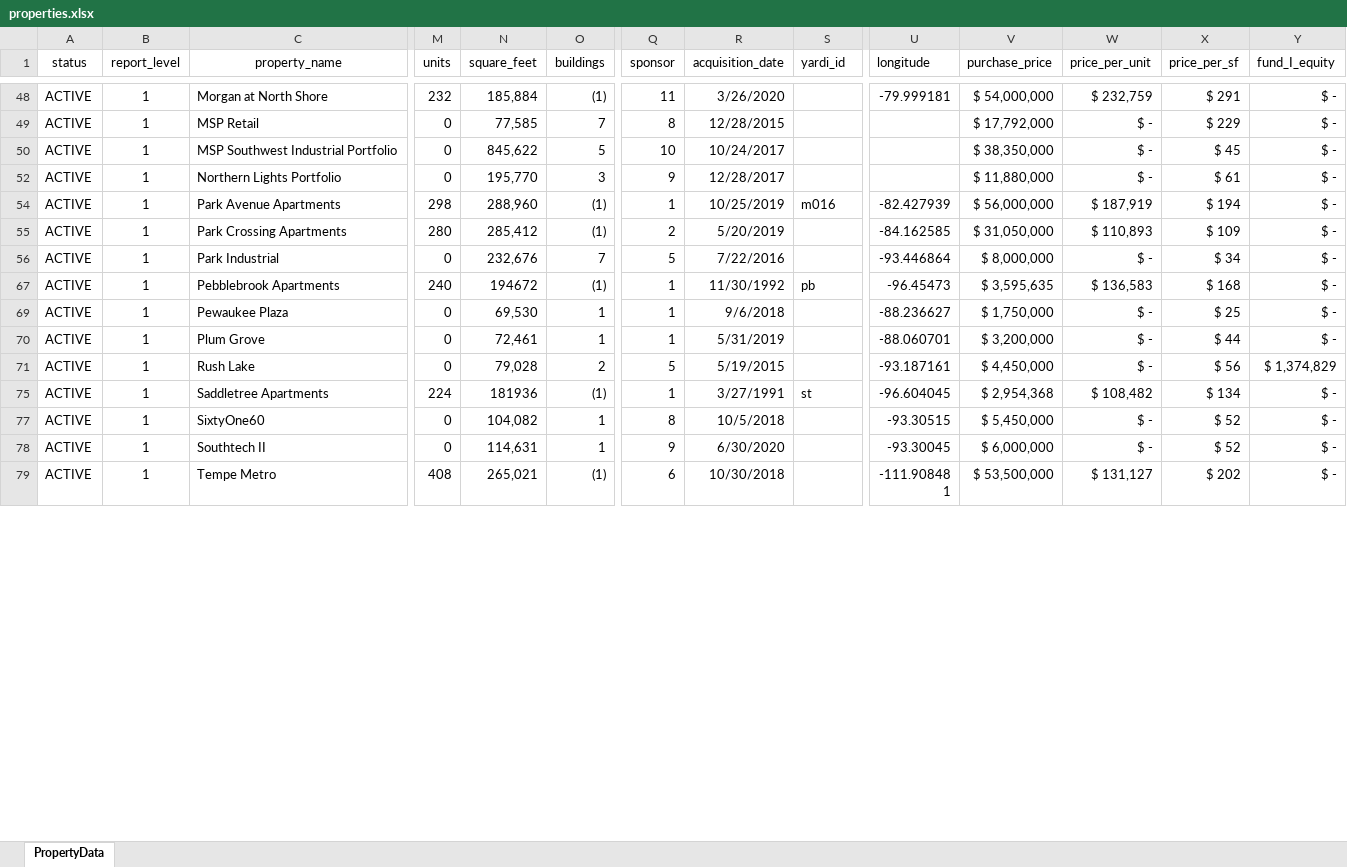
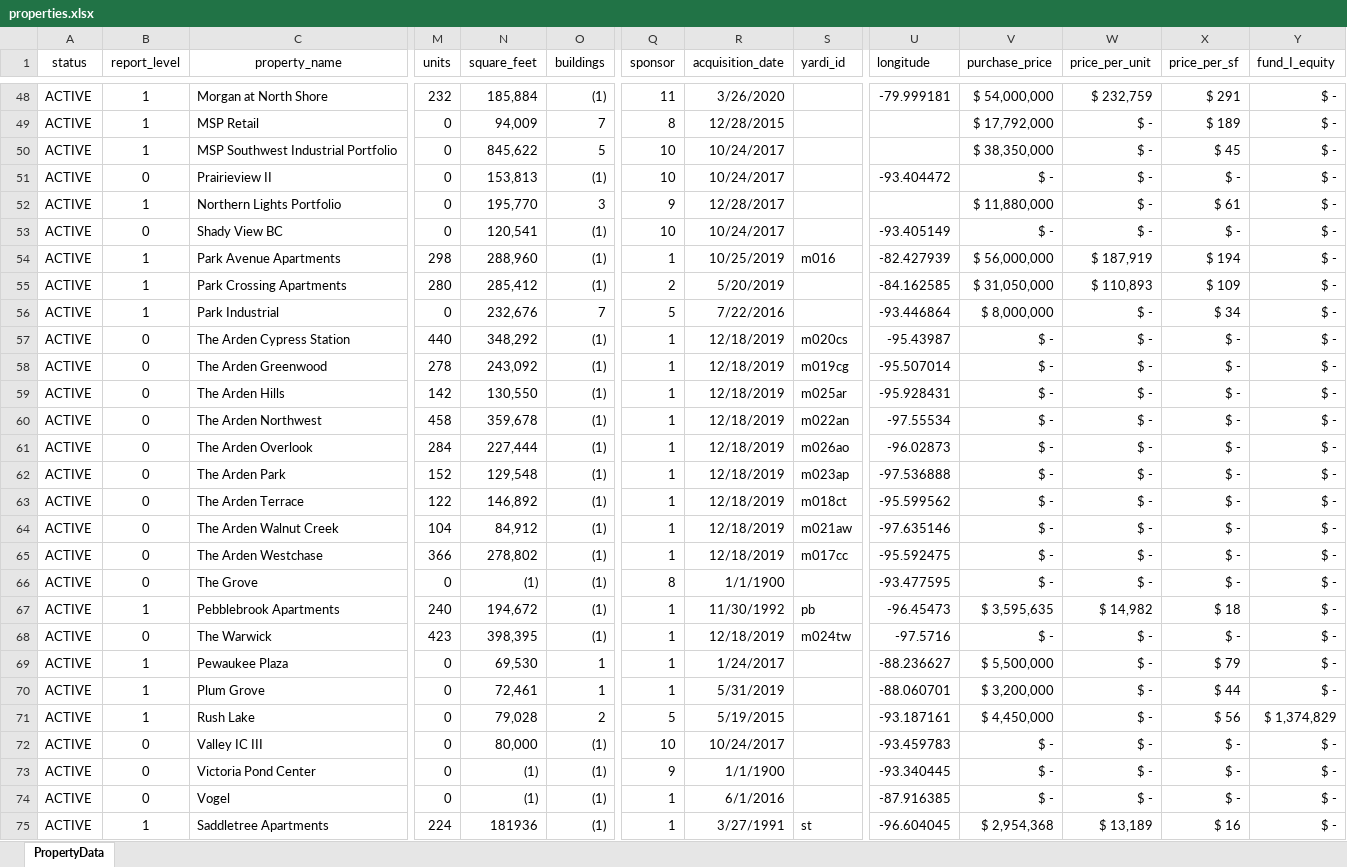
Before and after one commit to MLGDevelopment/AssetManagementPortal, an Excel workbook: data/db/properties.xlsx, sheet PropertyData, drawn as a sheet; only a part is shown, gaps mark what is left out; the shorter side is filled out with more unchanged rows; values as stored, in another font and other column widths than the file's, no borders; rows hold the shown columns only; the diff covers the shown part only; the diff names each change by its address in the sheet, - before the commit and + after, or states it on an @@ line.

```diff
--- a/data/db/properties.xlsx (sheet PropertyData)
+++ b/data/db/properties.xlsx (sheet PropertyData)
-N49 (square_feet): 77,585
+N49 (square_feet): 94,009
-X49 (price_per_sf): $ 229
+X49 (price_per_sf): $ 189
@@ row 51 unhidden: ACTIVE | 0 | Prairieview II | 0 | 153,813 | (1) | 10 | 10/24/2017 |  | -93.404472 | $ - | $ - | $ - | $ - @@
@@ row 53 unhidden: ACTIVE | 0 | Shady View BC | 0 | 120,541 | (1) | 10 | 10/24/2017 |  | -93.405149 | $ - | $ - | $ - | $ - @@
@@ row 57 unhidden: ACTIVE | 0 | The Arden Cypress Station | 440 | 348,292 | (1) | 1 | 12/18/2019 | m020cs | -95.43987 | $ - | $ - | $ - | $ - @@
@@ row 58 unhidden: ACTIVE | 0 | The Arden Greenwood | 278 | 243,092 | (1) | 1 | 12/18/2019 | m019cg | -95.507014 | $ - | $ - | $ - | $ - @@
@@ row 59 unhidden: ACTIVE | 0 | The Arden Hills | 142 | 130,550 | (1) | 1 | 12/18/2019 | m025ar | -95.928431 | $ - | $ - | $ - | $ - @@
@@ row 60 unhidden: ACTIVE | 0 | The Arden Northwest | 458 | 359,678 | (1) | 1 | 12/18/2019 | m022an | -97.55534 | $ - | $ - | $ - | $ - @@
@@ row 61 unhidden: ACTIVE | 0 | The Arden Overlook | 284 | 227,444 | (1) | 1 | 12/18/2019 | m026ao | -96.02873 | $ - | $ - | $ - | $ - @@
@@ row 62 unhidden: ACTIVE | 0 | The Arden Park | 152 | 129,548 | (1) | 1 | 12/18/2019 | m023ap | -97.536888 | $ - | $ - | $ - | $ - @@
@@ row 63 unhidden: ACTIVE | 0 | The Arden Terrace | 122 | 146,892 | (1) | 1 | 12/18/2019 | m018ct | -95.599562 | $ - | $ - | $ - | $ - @@
@@ row 64 unhidden: ACTIVE | 0 | The Arden Walnut Creek | 104 | 84,912 | (1) | 1 | 12/18/2019 | m021aw | -97.635146 | $ - | $ - | $ - | $ - @@
@@ row 65 unhidden: ACTIVE | 0 | The Arden Westchase | 366 | 278,802 | (1) | 1 | 12/18/2019 | m017cc | -95.592475 | $ - | $ - | $ - | $ - @@
@@ row 66 unhidden: ACTIVE | 0 | The Grove | 0 | (1) | (1) | 8 | 1/1/1900 |  | -93.477595 | $ - | $ - | $ - | $ - @@
-N67 (square_feet): 194672
+N67 (square_feet): 194,672
-W67 (price_per_unit): $ 136,583
+W67 (price_per_unit): $ 14,982
-X67 (price_per_sf): $ 168
+X67 (price_per_sf): $ 18
@@ row 68 unhidden: ACTIVE | 0 | The Warwick | 423 | 398,395 | (1) | 1 | 12/18/2019 | m024tw | -97.5716 | $ - | $ - | $ - | $ - @@
-R69 (acquisition_date): 9/6/2018
+R69 (acquisition_date): 1/24/2017
-V69 (purchase_price): $ 1,750,000
+V69 (purchase_price): $ 5,500,000
-X69 (price_per_sf): $ 25
+X69 (price_per_sf): $ 79
@@ row 72 unhidden: ACTIVE | 0 | Valley IC III | 0 | 80,000 | (1) | 10 | 10/24/2017 |  | -93.459783 | $ - | $ - | $ - | $ - @@
@@ row 73 unhidden: ACTIVE | 0 | Victoria Pond Center | 0 | (1) | (1) | 9 | 1/1/1900 |  | -93.340445 | $ - | $ - | $ - | $ - @@
@@ row 74 unhidden: ACTIVE | 0 | Vogel | 0 | (1) | (1) | 1 | 6/1/2016 |  | -87.916385 | $ - | $ - | $ - | $ - @@
-W75 (price_per_unit): $ 108,482
+W75 (price_per_unit): $ 13,189
-X75 (price_per_sf): $ 134
+X75 (price_per_sf): $ 16
```
Also changed, not shown: 21 hidden or unhidden rows and 23 edited cells elsewhere in this sheet, data/db/states.xlsx, 4 other files.
